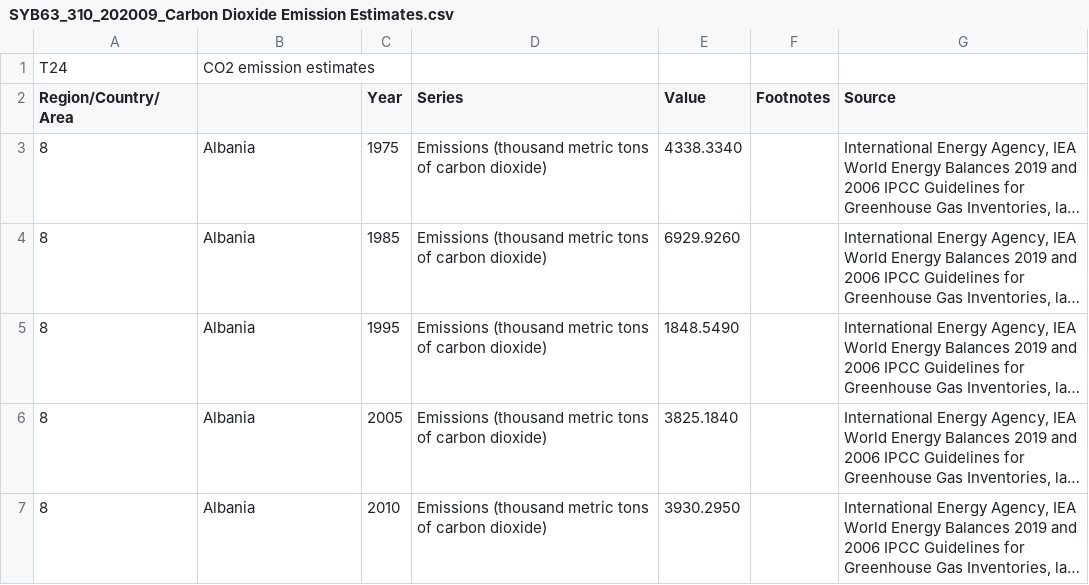
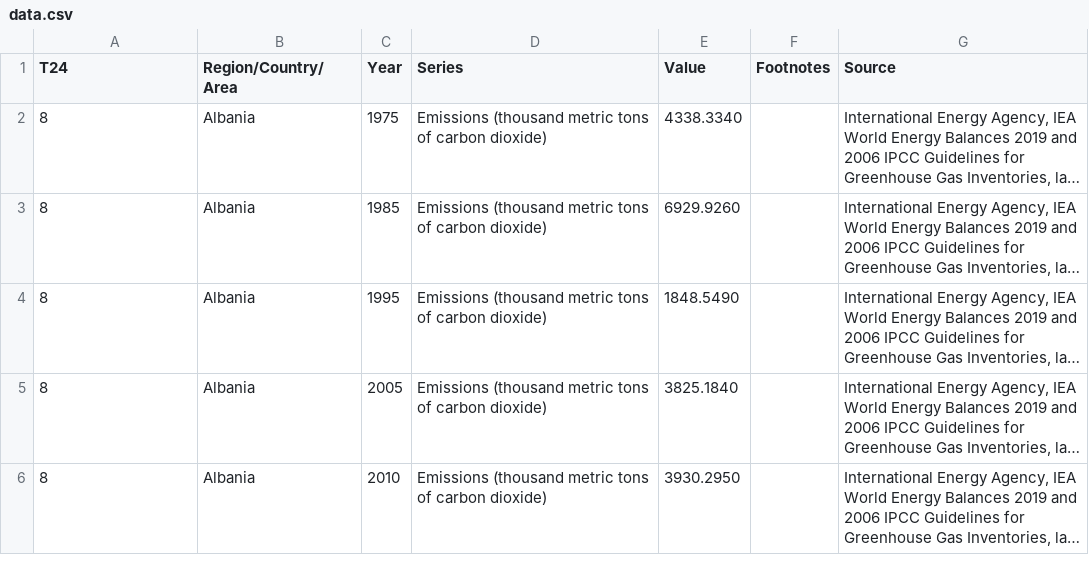
Before and after one commit to gauthierginier/API_flask_cloud, a CSV file: data.csv (was SYB63_310_202009_Carbon Dioxide Emission Estimates.csv), drawn as a sheet; only a part is shown; long unchanged cells end in …; removed rows and columns are numbered as before the commit, all else as after; the diff names each change by its address in the sheet, - before the commit and + after, or states it on an @@ line.

```diff
--- a/SYB63_310_202009_Carbon Dioxide Emission Estimates.csv
+++ b/data.csv
-row 1: T24 | CO2 emission estimates
-A1: Region/Country/Area
+A1: T24
-B1: (empty)
+B1: Region/Country/Area
```
Also changed, not shown: 1 other file.
